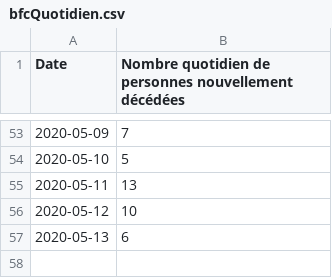
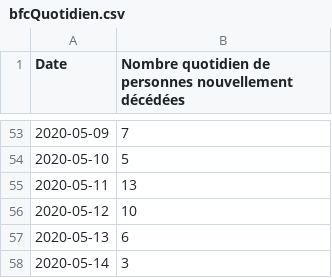
Before and after one commit to mattifaye/covid19bfc, a CSV file: bfcQuotidien.csv, drawn as a sheet; only a part is shown, gaps mark what is left out; the diff names each change by its address in the sheet, - before the commit and + after, or states it on an @@ line.

Commit message:
Update

```diff
--- a/bfcQuotidien.csv
+++ b/bfcQuotidien.csv
+row 58: 2020-05-14 | 3
```
